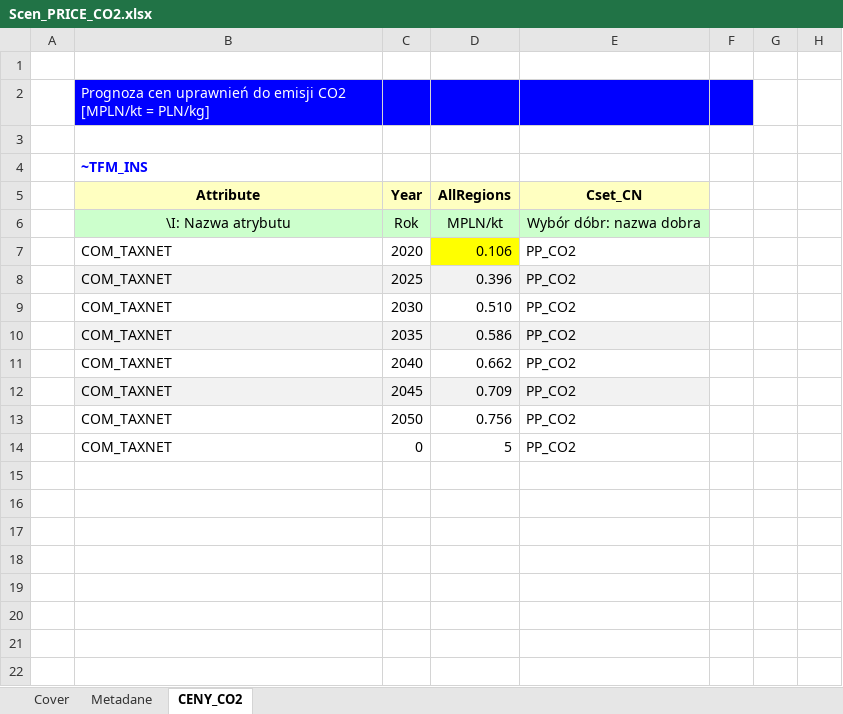
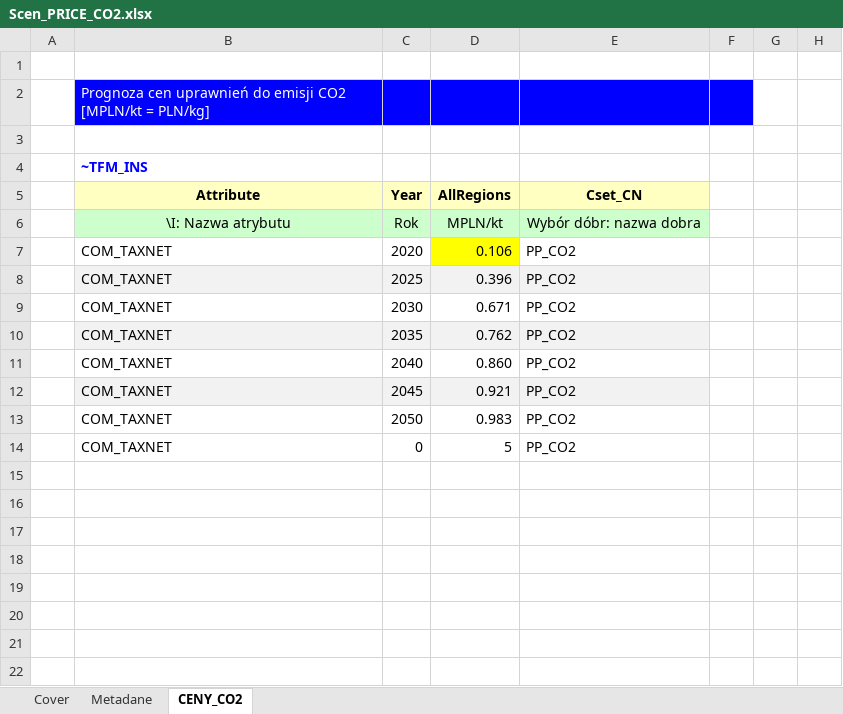
Before and after one commit to DomKrasz14/TIMES_zmiany, an Excel workbook: SuppXLS/Scen_PRICE_CO2.xlsx, sheet CENY_CO2, drawn as a sheet; only a part is shown; values as stored, in another font and other column widths than the file's, no borders; the diff names each change by its address in the sheet, - before the commit and + after, or states it on an @@ line.

Commit message:
ETS2_final

```diff
--- a/SuppXLS/Scen_PRICE_CO2.xlsx (sheet CENY_CO2)
+++ b/SuppXLS/Scen_PRICE_CO2.xlsx (sheet CENY_CO2)
-D9: 0.510
+D9: 0.671
-D10: 0.586
+D10: 0.762
-D11: 0.662
+D11: 0.860
-D12: 0.709
+D12: 0.921
-D13: 0.756
+D13: 0.983
```
